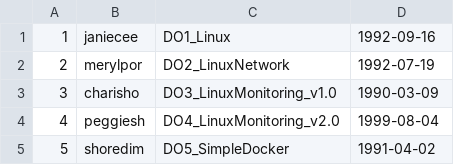
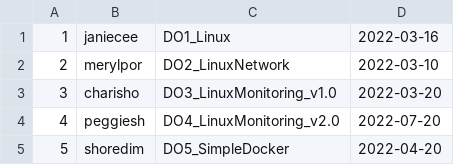
Before and after one commit to antinlay/SQL2_Info21_v1.0-1, a CSV file: src/task_1/Checks.csv, drawn as a sheet.

Commit message:
develop-janiecee FIX DATE CHECKS.CSV

```diff
--- a/src/task_1/Checks.csv
+++ b/src/task_1/Checks.csv
@@ -1,5 +1,5 @@
-1,janiecee,DO1_Linux,1992-09-16
-2,merylpor,DO2_LinuxNetwork,1992-07-19
-3,charisho,DO3_LinuxMonitoring_v1.0,1990-03-09
-4,peggiesh,DO4_LinuxMonitoring_v2.0,1999-08-04
-5,shoredim,DO5_SimpleDocker,1991-04-02
+1,janiecee,DO1_Linux,2022-03-16
+2,merylpor,DO2_LinuxNetwork,2022-03-10
+3,charisho,DO3_LinuxMonitoring_v1.0,2022-03-20
+4,peggiesh,DO4_LinuxMonitoring_v2.0,2022-07-20
+5,shoredim,DO5_SimpleDocker,2022-04-20
```
Also changed, not shown: 1 other file.
